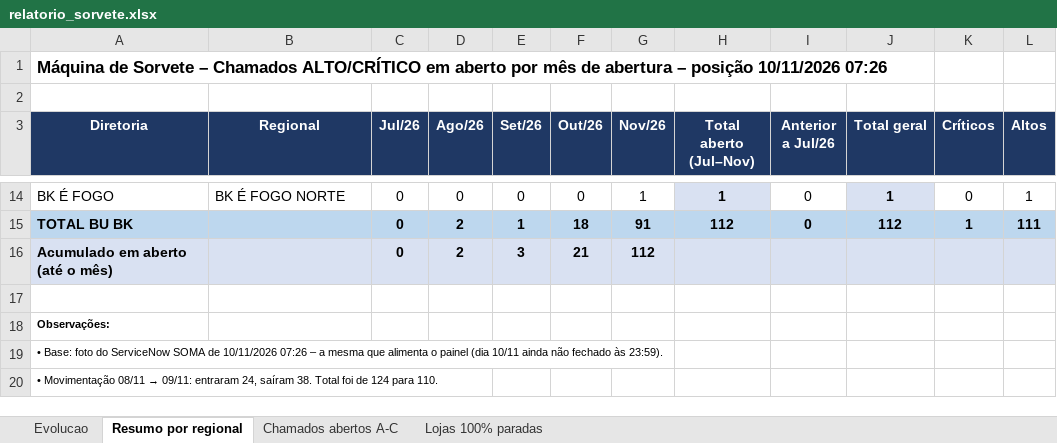
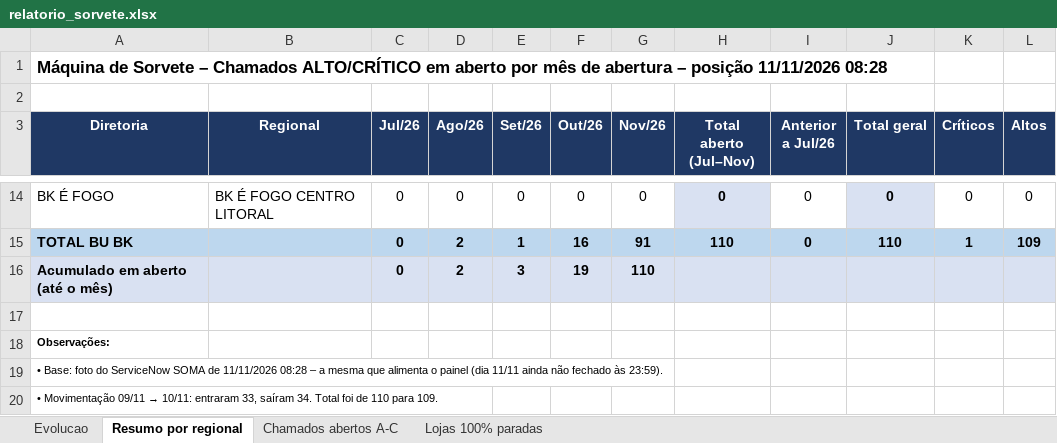
Before and after one commit to christianmoura1/chamados, an Excel workbook: data/relatorio_sorvete.xlsx, sheet Resumo por regional, drawn as a sheet; only a part is shown, gaps mark what is left out; values as stored, in another font and other column widths than the file's, no borders; the diff covers the shown part only; the diff names each change by its address in the sheet, - before the commit and + after, or states it on an @@ line.

```diff
--- a/data/relatorio_sorvete.xlsx (sheet Resumo por regional)
+++ b/data/relatorio_sorvete.xlsx (sheet Resumo por regional)
-A1 (Diretoria): …– posição 10/11/2026 07:26
+A1 (Diretoria): …– posição 11/11/2026 08:28
-B14 (Regional): BK É FOGO NORTE
+B14 (Regional): BK É FOGO CENTRO LITORAL
-G14 (Nov/26): 1
+G14 (Nov/26): 0
-H14 (Total aberto (Jul–Nov)): 1
+H14 (Total aberto (Jul–Nov)): 0
-J14 (Total geral): 1
+J14 (Total geral): 0
-L14 (Altos): 1
+L14 (Altos): 0
-F15 (Out/26): 18
+F15 (Out/26): 16
-H15 (Total aberto (Jul–Nov)): 112
+H15 (Total aberto (Jul–Nov)): 110
-J15 (Total geral): 112
+J15 (Total geral): 110
-L15 (Altos): 111
+L15 (Altos): 109
-F16 (Out/26): 21
+F16 (Out/26): 19
-G16 (Nov/26): 112
+G16 (Nov/26): 110
-A19 (Diretoria): …SOMA de 10/11/2026 07:26 – a mesma que alimenta o painel (dia 10/11 ainda não…
+A19 (Diretoria): …SOMA de 11/11/2026 08:28 – a mesma que alimenta o painel (dia 11/11 ainda não…
@@ A20 (Diretoria): • Movimentação 08/11 → 09/11: entraram 24, saíram 38. Total foi de 124 para 110. → • Movimentação 09/11 → 10/11: entraram 33, saíram 34. Total foi de 110 para 109. @@
```
Also changed, not shown: 1 added row, 1 removed row and 34 edited cells elsewhere in this sheet, sheet Chamados abertos A-C, sheet Lojas 100% paradas, sheet Evolucao, formulas that keep their value, 1 other file.
